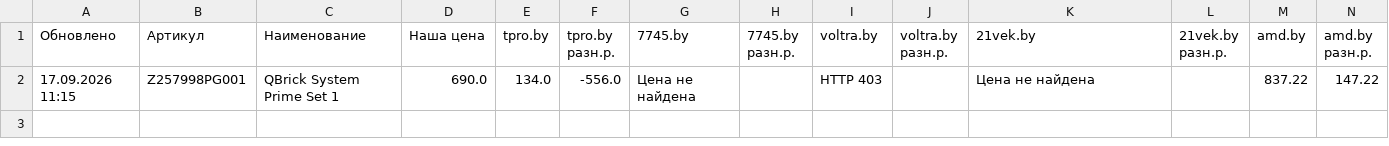
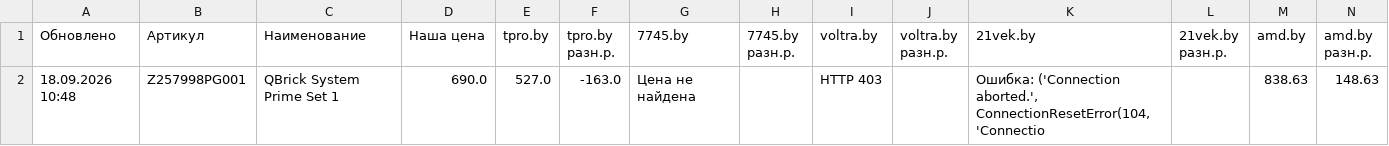
Before and after one commit to martysenses/price-monitor, a CSV file: результаты.csv, drawn as a sheet; removed rows and columns are numbered as before the commit, all else as after; the diff names each change by its address in the sheet, - before the commit and + after, or states it on an @@ line.

```diff
--- a/результаты.csv
+++ b/результаты.csv
-row 2: 17.09.2026 11:15 | Z257998PG001 | QBrick System Prime Set 1 | 690.0 | 134.0 | -556.0 | Цена не найдена |  | HTTP 403 |  | Цена не найдена |  | 837.22 | 147.22
+row 2: 18.09.2026 10:48 | Z257998PG001 | QBrick System Prime Set 1 | 690.0 | 527.0 | -163.0 | Цена не найдена |  | HTTP 403 |  | Ошибка: ('Connection aborted.', ConnectionResetError(104, 'Connectio |  | 838.63 | 148.63
```
Also changed, not shown: 2 other files.
